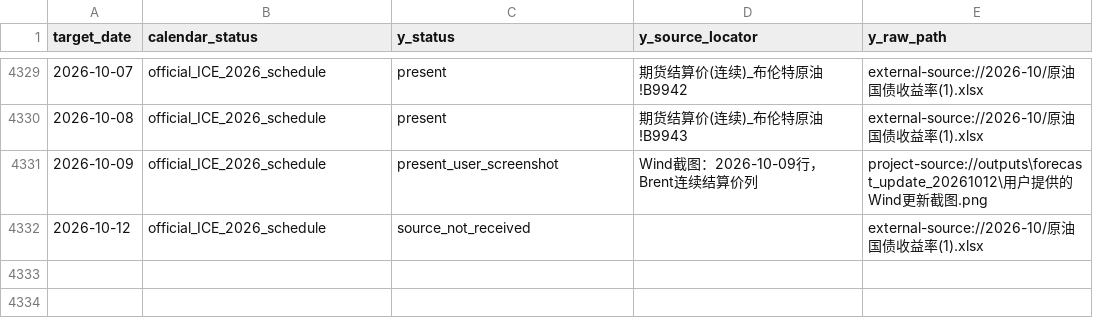
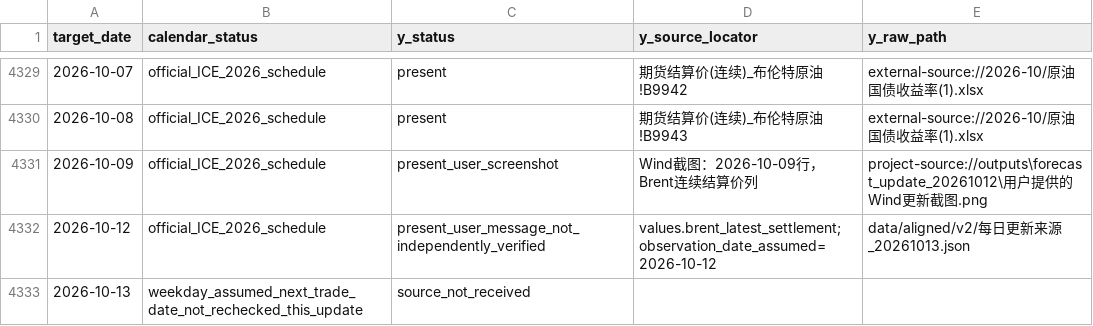
Before and after one commit to ZiHuang1013/tjjm2026, a CSV file: data/aligned/v2/目标日期与目标值审计.csv, drawn as a sheet; only a part is shown, gaps mark what is left out.

```diff
--- a/data/aligned/v2/目标日期与目标值审计.csv
+++ b/data/aligned/v2/目标日期与目标值审计.csv
@@ -4331,2 +4331,3 @@
 2026-10-09,official_ICE_2026_schedule,present_user_screenshot,Wind截图：2026-10-09行，Brent连续结算价列,project-source://outputs\forecast_update_20261012\用户提供的Wind更新截图.png
-2026-10-12,official_ICE_2026_schedule,source_not_received,,external-source://2026-10/原油国债收益率(1).xlsx
+2026-10-12,official_ICE_2026_schedule,present_user_message_not_independently_verified,values.brent_latest_settlement; observation_date_assumed=2026-10-12,data/aligned/v2/每日更新来源_20261013.json
+2026-10-13,weekday_assumed_next_trade_date_not_rechecked_this_update,source_not_received,,
```
Also changed, not shown: data/aligned/v2/各输入覆盖情况.csv, data/aligned/v2/基础建模_扩展对齐_v2.csv, 6 other files.
